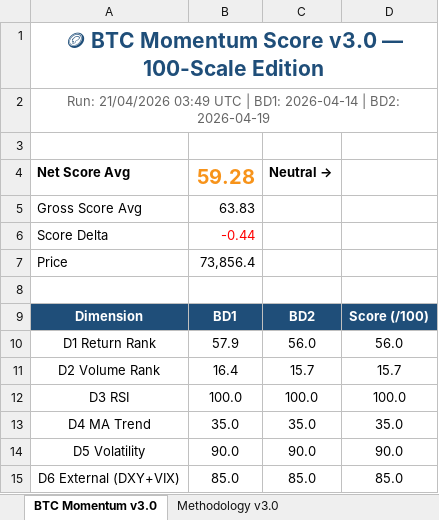
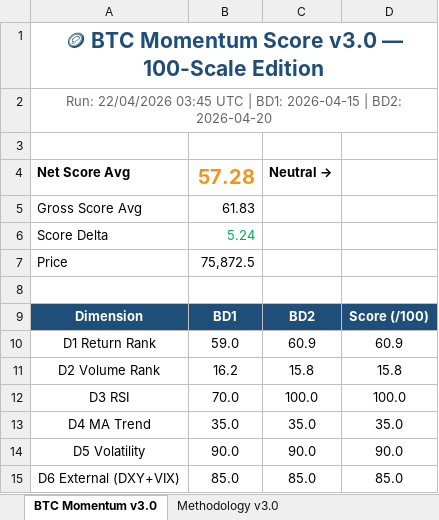
Before and after one commit to jptrustlearning/btc, an Excel workbook: BTC_Momentum_v3.0.xlsx, sheet BTC Momentum v3.0, drawn as a sheet; values as stored, in another font and other column widths than the file's, no borders; the diff names each change by its address in the sheet, - before the commit and + after, or states it on an @@ line.

Commit message:
🪙 BTC Momentum Score v3.0 — 22/04/2026 03:45 UTC

```diff
--- a/BTC_Momentum_v3.0.xlsx (sheet BTC Momentum v3.0)
+++ b/BTC_Momentum_v3.0.xlsx (sheet BTC Momentum v3.0)
-A2: Run: 21/04/2026 03:49 UTC | BD1: 2026-04-14 | BD2: 2026-04-19
+A2: Run: 22/04/2026 03:45 UTC | BD1: 2026-04-15 | BD2: 2026-04-20
-B4: 59.28
+B4: 57.28
-B5: 63.83
+B5: 61.83
-B6: -0.44
+B6: 5.24
-B6 text colour: #FF0000
+B6 text colour: #00B050
-B7: 73,856.4
+B7: 75,872.5
-B10: 57.9
+B10: 59.0
-C10: 56.0
+C10: 60.9
-D10: 56.0
+D10: 60.9
-B11: 16.4
+B11: 16.2
-C11: 15.7
+C11: 15.8
-D11: 15.7
+D11: 15.8
-B12: 100.0
+B12: 70.0
```
Also changed, not shown: 5 other files.
